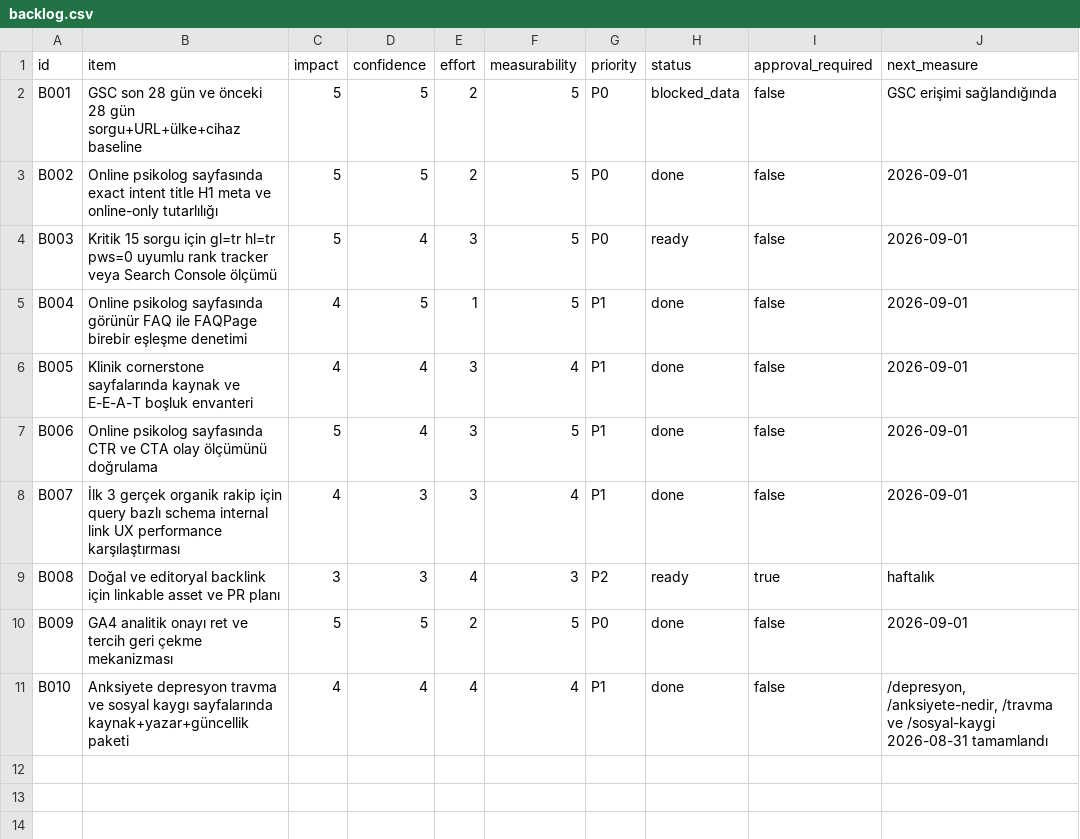
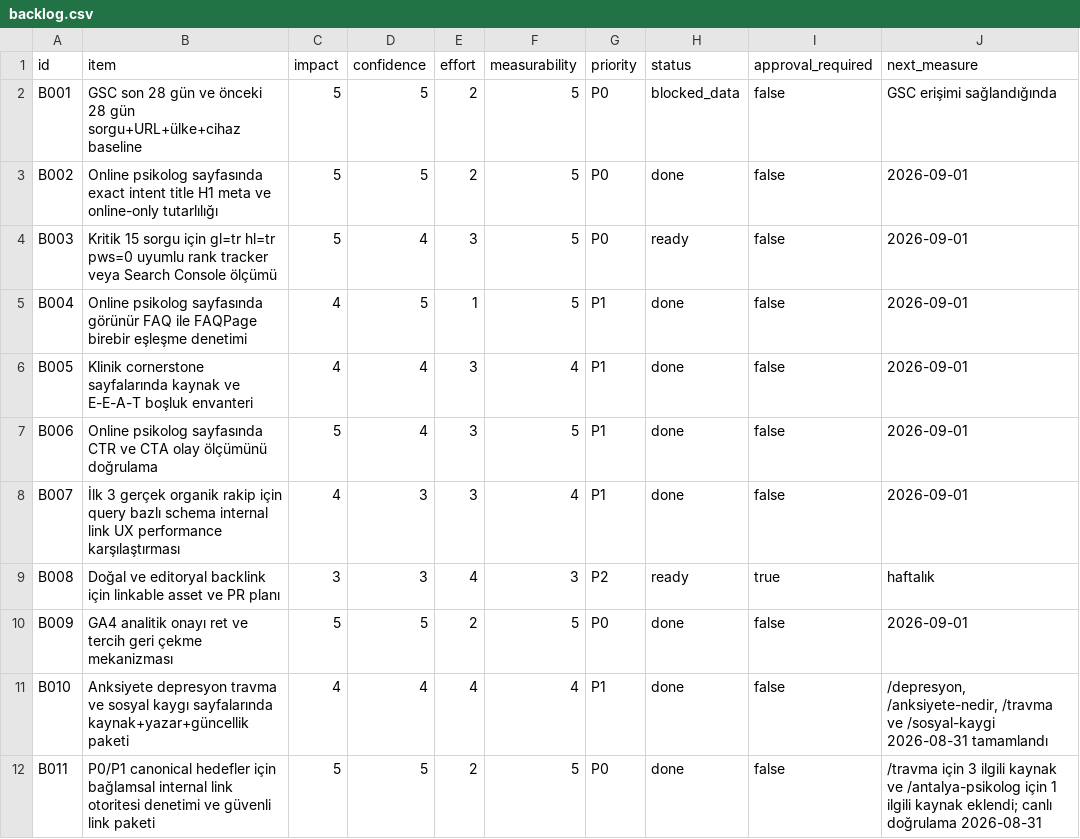
Before and after one commit to omeratapamukcu-ops/atapamukcu.com, a CSV file: seo-ops/backlog.csv, drawn as a sheet.

Commit message:
seo: strengthen contextual internal links

```diff
--- a/seo-ops/backlog.csv
+++ b/seo-ops/backlog.csv
@@ -11 +11,2 @@ B009,GA4 analitik onayı ret ve tercih geri çekme mekanizması,5,5,2,5,P0,done,
 B010,Anksiyete depresyon travma ve sosyal kaygı sayfalarında kaynak+yazar+güncellik paketi,4,4,4,4,P1,done,false,"/depresyon, /anksiyete-nedir, /travma ve /sosyal-kaygi 2026-08-31 tamamlandı"
+B011,P0/P1 canonical hedefler için bağlamsal internal link otoritesi denetimi ve güvenli link paketi,5,5,2,5,P0,done,false,"/travma için 3 ilgili kaynak ve /antalya-psikolog için 1 ilgili kaynak eklendi; canlı doğrulama 2026-08-31"
```
Also changed, not shown: 6 other files.
